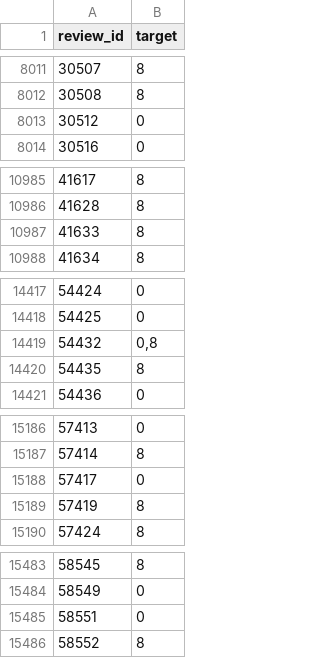
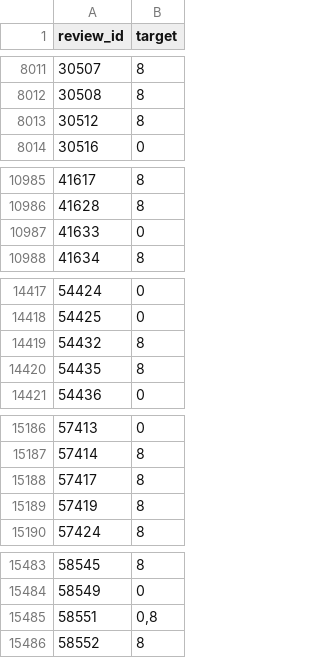
Before and after one commit to ashimko/boosters_hh, a CSV file: submitions/stacking_submit.csv, drawn as a sheet; only a part is shown, gaps mark what is left out; the diff covers the shown part only.

```diff
--- a/submitions/stacking_submit.csv
+++ b/submitions/stacking_submit.csv
@@ -8012,3 +8012,3 @@ review_id,target
 30508,8
-30512,0
+30512,8
 30516,0
@@ -10986,3 +10986,3 @@ review_id,target
 41628,8
-41633,8
+41633,0
 41634,8
@@ -14418,3 +14418,3 @@ review_id,target
 54425,0
-54432,"0,8"
+54432,8
 54435,8
@@ -15187,3 +15187,3 @@ review_id,target
 57414,8
-57417,0
+57417,8
 57419,8
@@ -15484,3 +15484,3 @@ review_id,target
 58549,0
-58551,0
+58551,"0,8"
 58552,8
```
Also changed, not shown: 23 edited cells elsewhere in this file, 24 other files.
